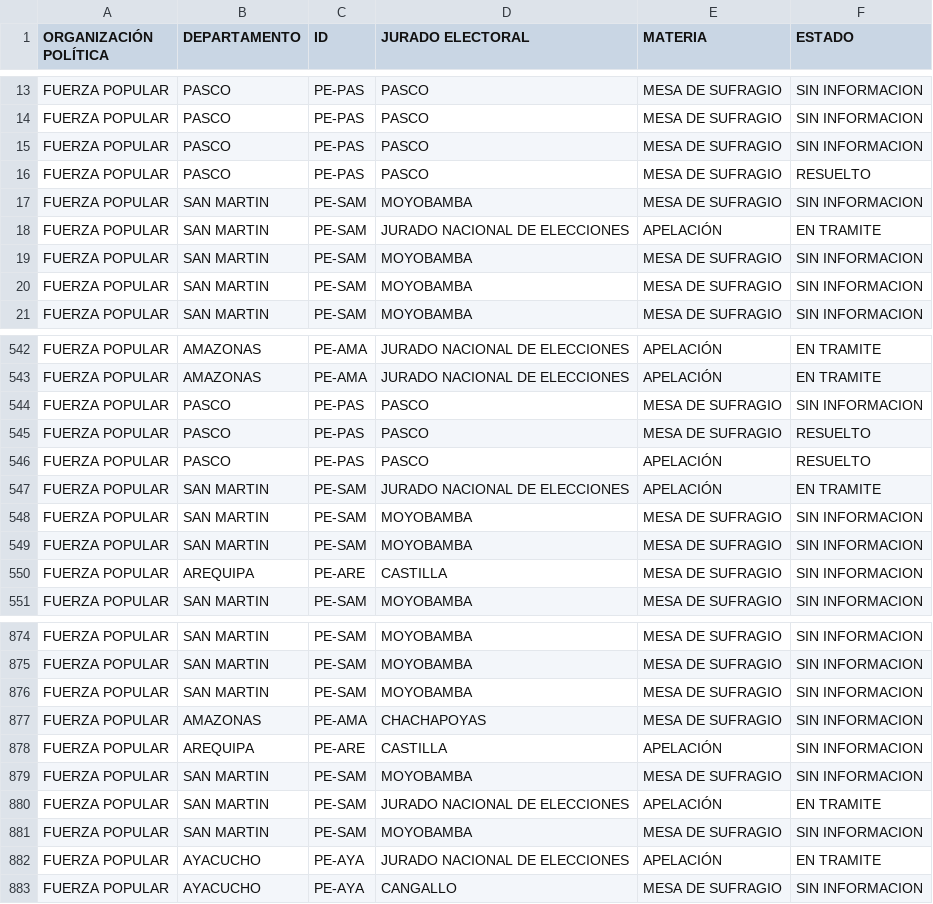
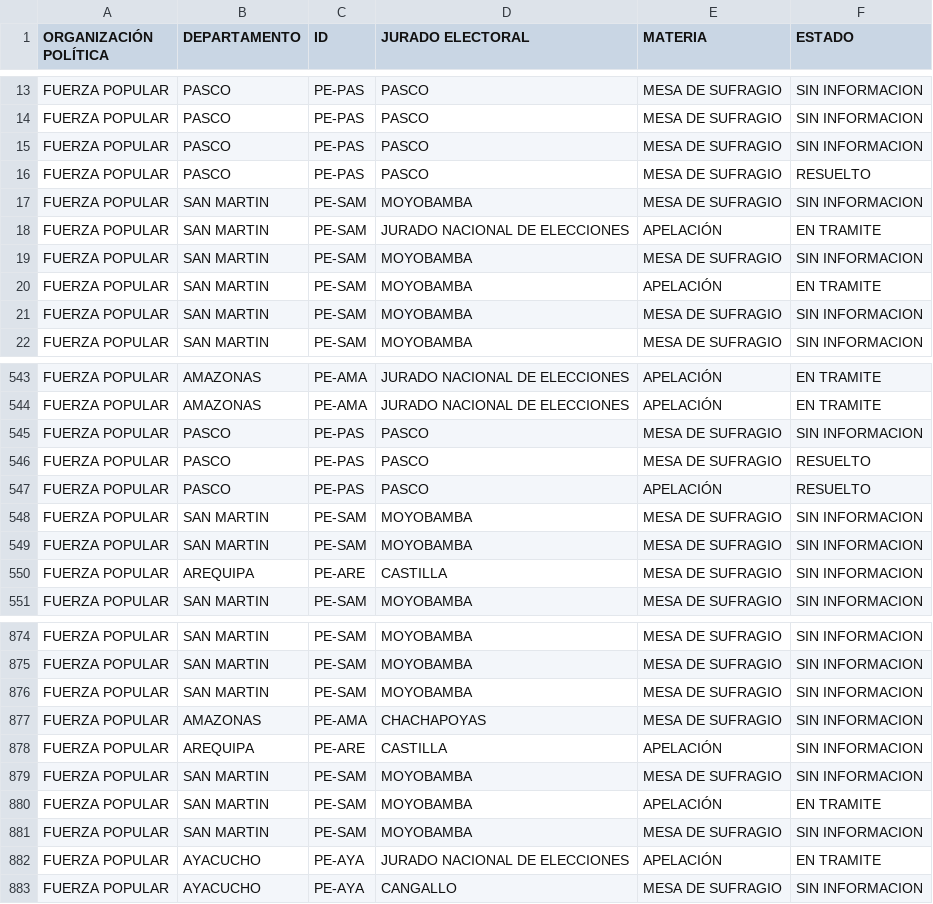
Before and after one commit to GenyLeong/nulidad_electoral, a CSV file: tabla_FP.csv, drawn as a sheet; only a part is shown, gaps mark what is left out.

```diff
--- a/tabla_FP.csv
+++ b/tabla_FP.csv
@@ -19,2 +19,3 @@ FUERZA POPULAR,SAN MARTIN,PE-SAM,JURADO NACIONAL DE ELECCIONES,APELACIÓN,EN TRA
 FUERZA POPULAR,SAN MARTIN,PE-SAM,MOYOBAMBA,MESA DE SUFRAGIO,SIN INFORMACION
+FUERZA POPULAR,SAN MARTIN,PE-SAM,MOYOBAMBA,APELACIÓN,EN TRAMITE
 FUERZA POPULAR,SAN MARTIN,PE-SAM,MOYOBAMBA,MESA DE SUFRAGIO,SIN INFORMACION
@@ -546,3 +547,2 @@ FUERZA POPULAR,PASCO,PE-PAS,PASCO,MESA DE SUFRAGIO,RESUELTO
 FUERZA POPULAR,PASCO,PE-PAS,PASCO,APELACIÓN,RESUELTO
-FUERZA POPULAR,SAN MARTIN,PE-SAM,JURADO NACIONAL DE ELECCIONES,APELACIÓN,EN TRAMITE
 FUERZA POPULAR,SAN MARTIN,PE-SAM,MOYOBAMBA,MESA DE SUFRAGIO,SIN INFORMACION
@@ -879,3 +879,3 @@ FUERZA POPULAR,AREQUIPA,PE-ARE,CASTILLA,APELACIÓN,SIN INFORMACION
 FUERZA POPULAR,SAN MARTIN,PE-SAM,MOYOBAMBA,MESA DE SUFRAGIO,SIN INFORMACION
-FUERZA POPULAR,SAN MARTIN,PE-SAM,JURADO NACIONAL DE ELECCIONES,APELACIÓN,EN TRAMITE
+FUERZA POPULAR,SAN MARTIN,PE-SAM,MOYOBAMBA,APELACIÓN,EN TRAMITE
 FUERZA POPULAR,SAN MARTIN,PE-SAM,MOYOBAMBA,MESA DE SUFRAGIO,SIN INFORMACION
```
Also changed, not shown: resultado_total.csv.
